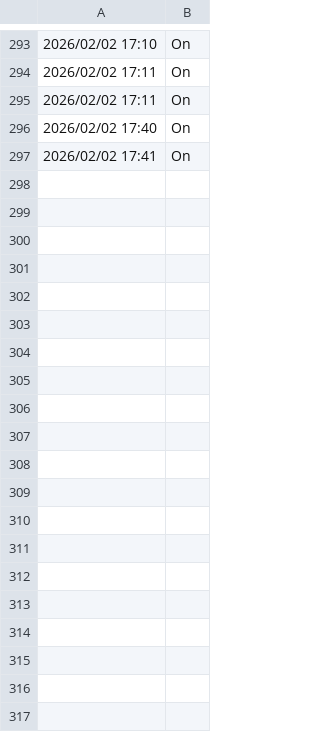
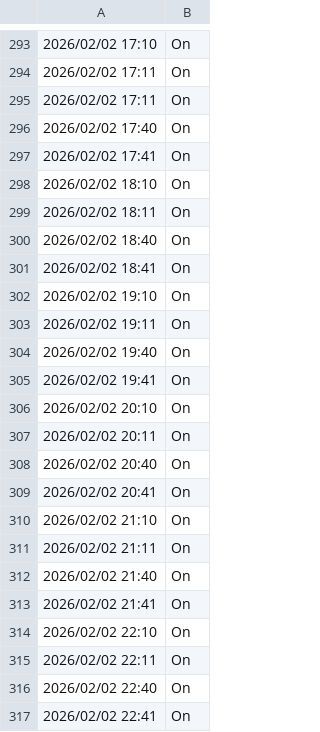
Before and after one commit to Br4ndonLee/cja, a CSV file: data/Dist_2_pump_activate_result.csv, drawn as a sheet; only a part is shown, gaps mark what is left out; the diff covers the shown part only.

```diff
--- a/data/Dist_2_pump_activate_result.csv
+++ b/data/Dist_2_pump_activate_result.csv
@@ -297 +297,21 @@
 2026/02/02 17:41,On
+2026/02/02 18:10,On
+2026/02/02 18:11,On
+2026/02/02 18:40,On
+2026/02/02 18:41,On
+2026/02/02 19:10,On
+2026/02/02 19:11,On
+2026/02/02 19:40,On
+2026/02/02 19:41,On
+2026/02/02 20:10,On
+2026/02/02 20:11,On
+2026/02/02 20:40,On
+2026/02/02 20:41,On
+2026/02/02 21:10,On
+2026/02/02 21:11,On
+2026/02/02 21:40,On
+2026/02/02 21:41,On
+2026/02/02 22:10,On
+2026/02/02 22:11,On
+2026/02/02 22:40,On
+2026/02/02 22:41,On
```
Also changed, not shown: 80 added rows elsewhere in this file, data/Dist_1_pump_activate_result.csv, sensors/Dist_1_EC_pH_log.csv, 9 other files.
